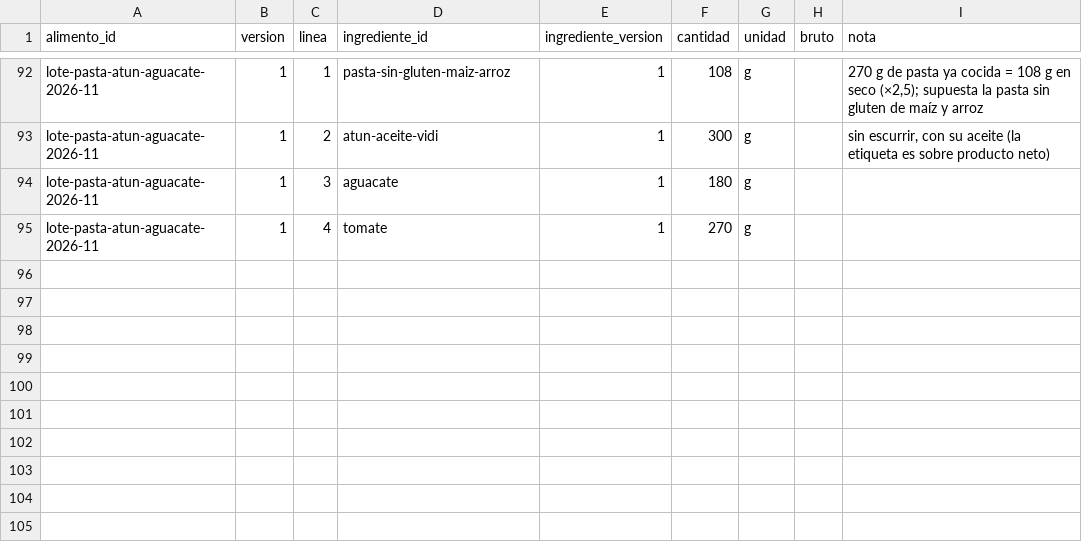
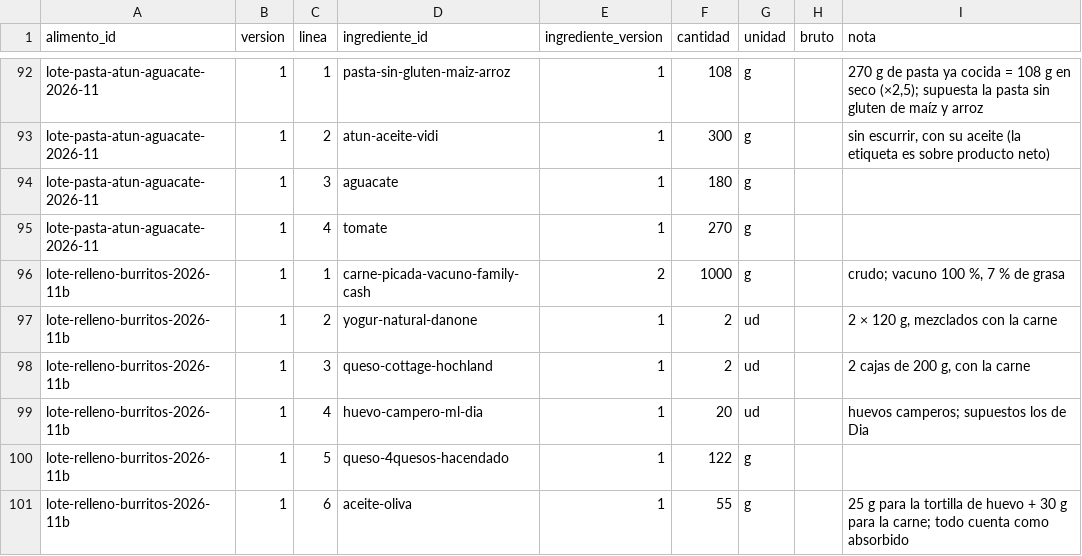
Before and after one commit to DreiSup/salud, a CSV file: datos/composicion.csv, drawn as a sheet; only a part is shown, gaps mark what is left out; the diff names each change by its address in the sheet, - before the commit and + after, or states it on an @@ line.

```diff
--- a/datos/composicion.csv
+++ b/datos/composicion.csv
+row 96: lote-relleno-burritos-2026-11b | 1 | 1 | carne-picada-vacuno-family-cash | 2 | 1000 | g |  | crudo; vacuno 100 %, 7 % de grasa
+row 97: lote-relleno-burritos-2026-11b | 1 | 2 | yogur-natural-danone | 1 | 2 | ud |  | 2 × 120 g, mezclados con la carne
+row 98: lote-relleno-burritos-2026-11b | 1 | 3 | queso-cottage-hochland | 1 | 2 | ud |  | 2 cajas de 200 g, con la carne
+row 99: lote-relleno-burritos-2026-11b | 1 | 4 | huevo-campero-ml-dia | 1 | 20 | ud |  | huevos camperos; supuestos los de Dia
+row 100: lote-relleno-burritos-2026-11b | 1 | 5 | queso-4quesos-hacendado | 1 | 122 | g
+row 101: lote-relleno-burritos-2026-11b | 1 | 6 | aceite-oliva | 1 | 55 | g |  | 25 g para la tortilla de huevo + 30 g para la carne; todo cuenta como absorbido
```
Also changed, not shown: datos/alimentos.csv, datos/fuentes.csv, 1 other file.
